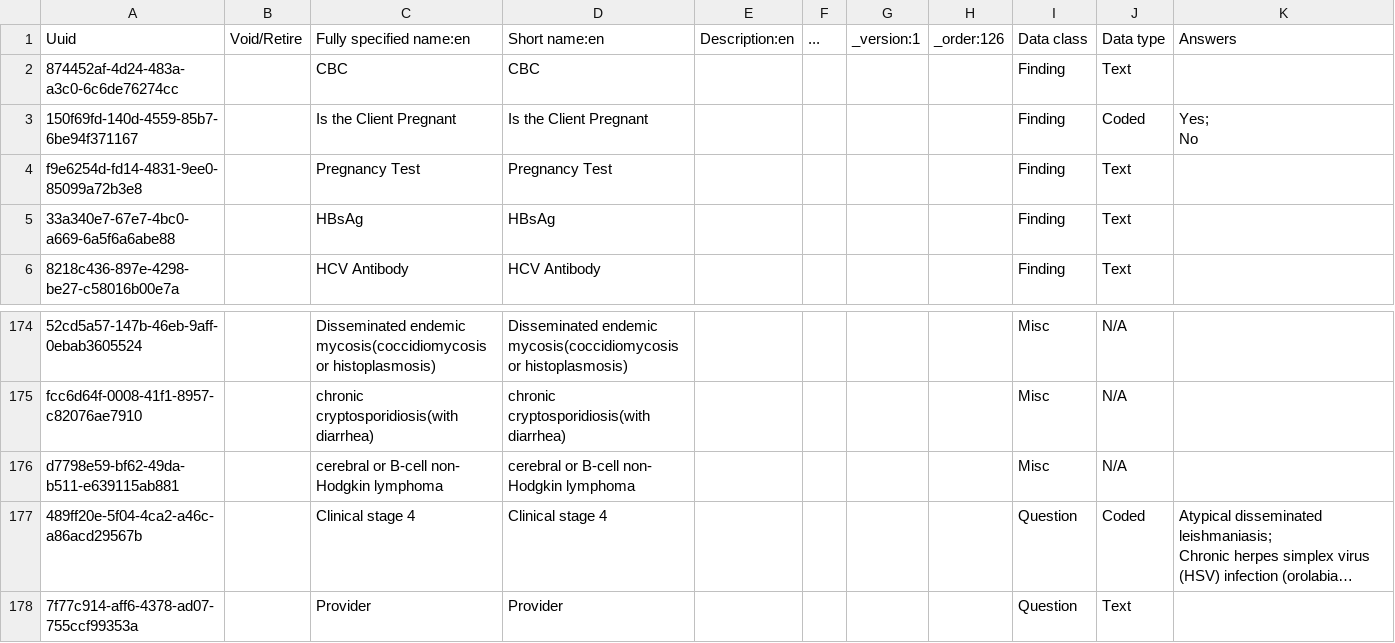
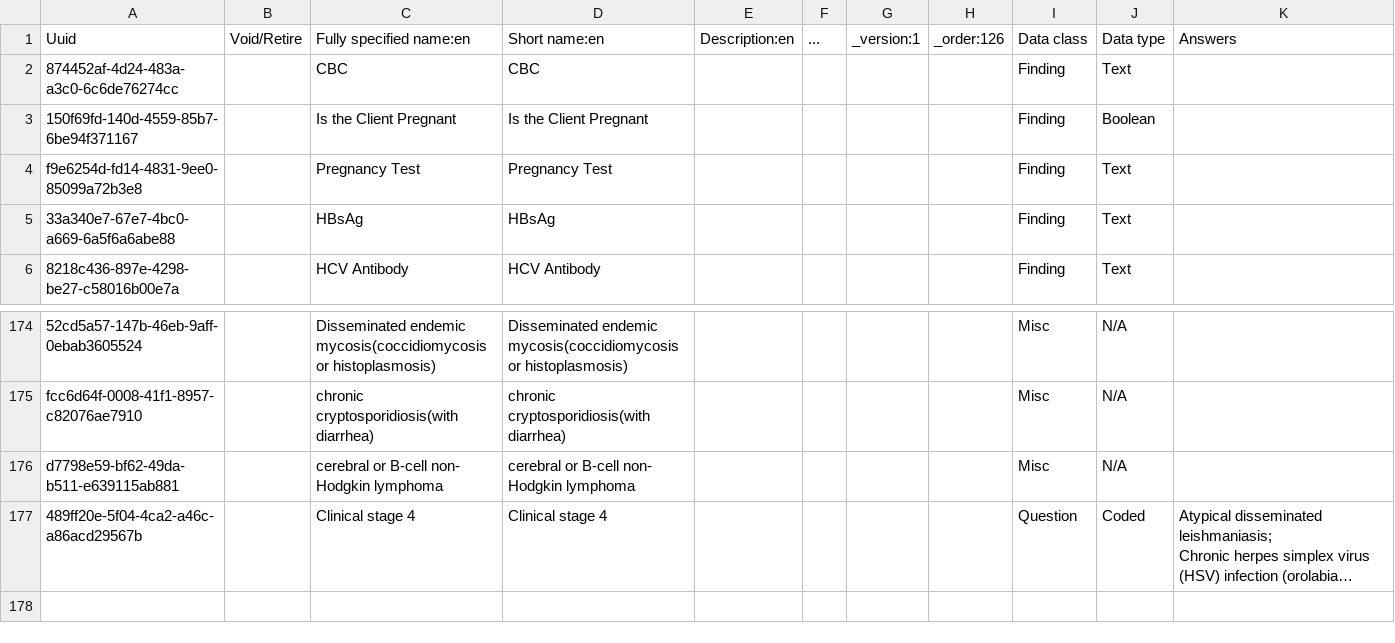
Before and after one commit to njm2176/ssemr, a CSV file: distro/configuration/concepts/adults_and_adolescent_concepts.csv, drawn as a sheet; only a part is shown, gaps mark what is left out; long unchanged cells end in …; ↵ is a line break in a cell; the diff names each change by its address in the sheet, - before the commit and + after, or states it on an @@ line.

```diff
--- a/distro/configuration/concepts/adults_and_adolescent_concepts.csv
+++ b/distro/configuration/concepts/adults_and_adolescent_concepts.csv
-J3: Coded
+J3: Boolean
-K3: Yes; ↵ No
+K3: (empty)
-row 178: 7f77c914-aff6-4378-ad07-755ccf99353a |  | Provider | Provider |  |  |  |  | Question | Text
```
Also changed, not shown: distro/configuration/concepts/hiv_and_art_follow_up_concepts.csv, distro/configuration/concepts/hiv_personal_history_concept_set.csv, 13 other files.
